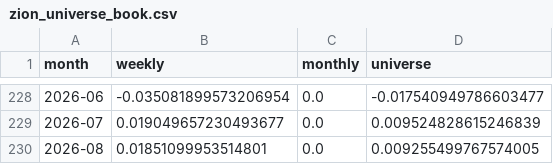
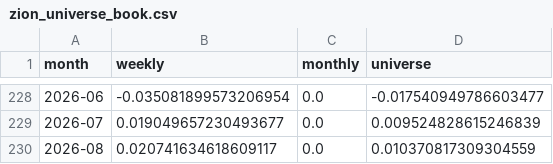
Before and after one commit to ZoltarLabs108/ZION, a CSV file: weekly/unified/reports/zion_universe_book.csv, drawn as a sheet; only a part is shown, gaps mark what is left out.

```diff
--- a/weekly/unified/reports/zion_universe_book.csv
+++ b/weekly/unified/reports/zion_universe_book.csv
@@ -229,2 +229,2 @@ month,weekly,monthly,universe
 2026-07,0.019049657230493677,0.0,0.009524828615246839
-2026-08,0.01851099953514801,0.0,0.009255499767574005
+2026-08,0.020741634618609117,0.0,0.010370817309304559
```
Also changed, not shown: 5 other files.
